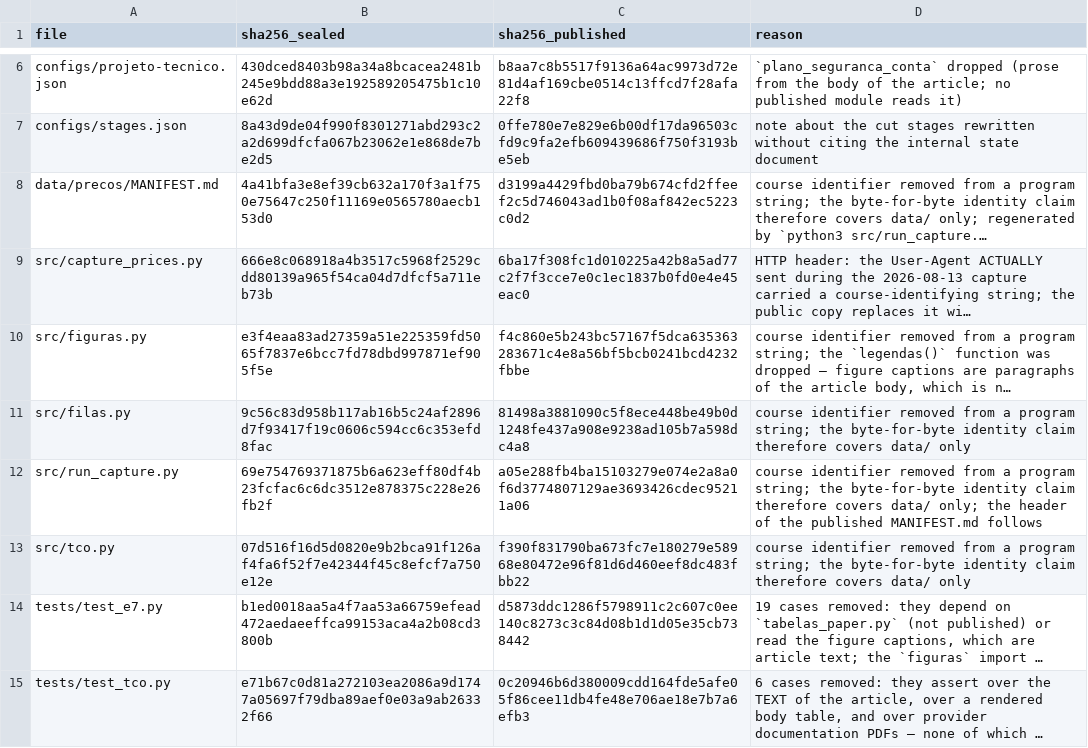
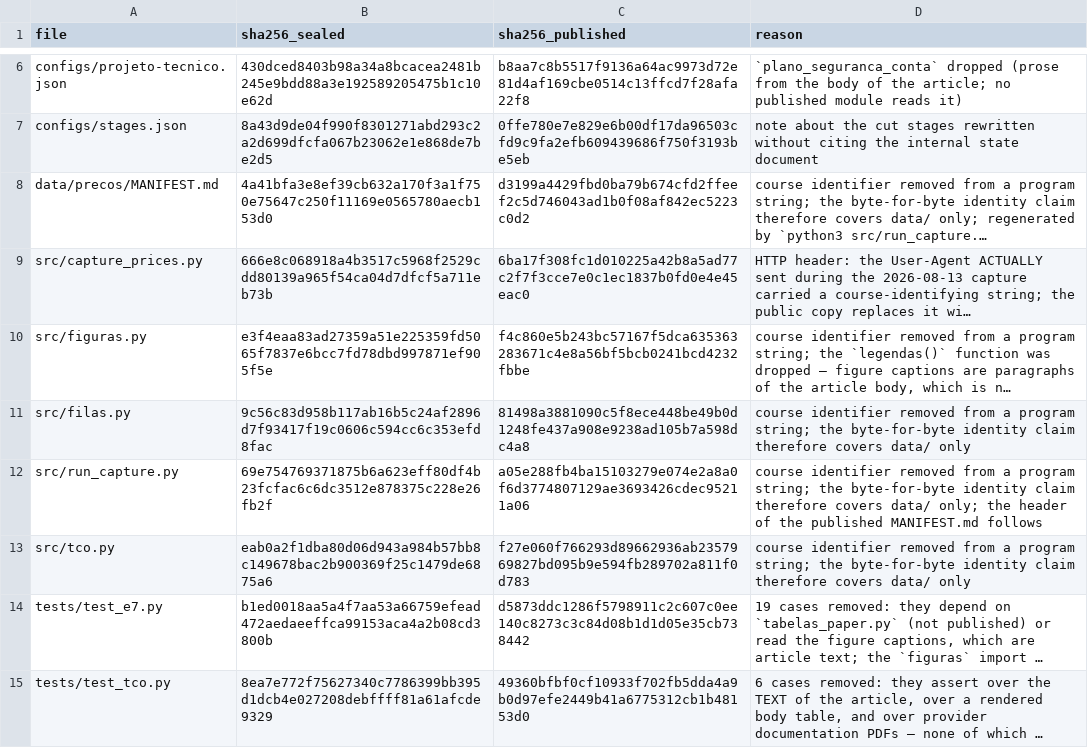
Before and after one commit to ulissesflores/block-storage-tco, a TSV file: divergences.tsv, drawn as a sheet; only a part is shown, gaps mark what is left out; long unchanged cells end in …; the diff names each change by its address in the sheet, - before the commit and + after, or states it on an @@ line.

```diff
--- a/divergences.tsv
+++ b/divergences.tsv
-B13 (sha256_sealed): 07d516f16d5d0820e9b2bca91f126af4fa6f52f7e42344f45c8efcf7a750e12e
+B13 (sha256_sealed): eab0a2f1dba80d06d943a984b57bb8c149678bac2b900369f25c1479de6875a6
-C13 (sha256_published): f390f831790ba673fc7e180279e58968e80472e96f81d6d460eef8dc483fbb22
+C13 (sha256_published): f27e060f766293d89662936ab2357969827bd095b9e594fb289702a811f0d783
-B15 (sha256_sealed): e71b67c0d81a272103ea2086a9d1747a05697f79dba89aef0e03a9ab26332f66
+B15 (sha256_sealed): 8ea7e772f75627340c7786399bb395d1dcb4e027208debffff81a61afcde9329
-C15 (sha256_published): 0c20946b6d380009cdd164fde5afe05f86cee11db4fe48e706ae18e7b7a6efb3
+C15 (sha256_published): 49360bfbf0cf10933f702fb5dda4a9b0d97efe2449b41a6775312cb1b48153d0
```
Also changed, not shown: docs/chain-ledger.tsv, output/tabelas/dimensionamento.csv, 17 other files.
